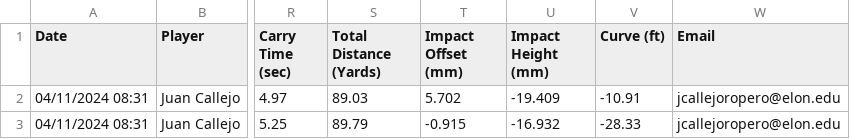
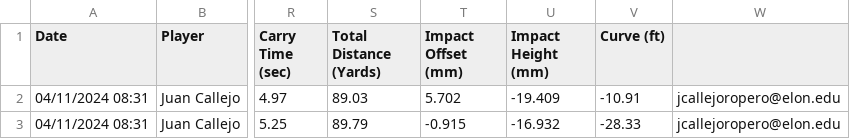
Before and after one commit to JUAN-CALLEJO/mgt4250spring2024, a CSV file: player_data.csv, drawn as a sheet; only a part is shown, gaps mark what is left out; the diff names each change by its address in the sheet, - before the commit and + after, or states it on an @@ line.

Commit message:
Update player_data.csv

```diff
--- a/player_data.csv
+++ b/player_data.csv
-W1: Email
+W1: (empty)
```
